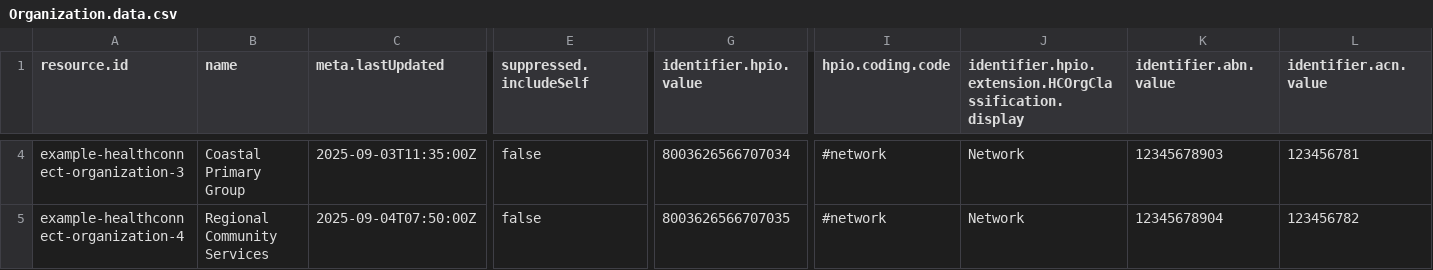
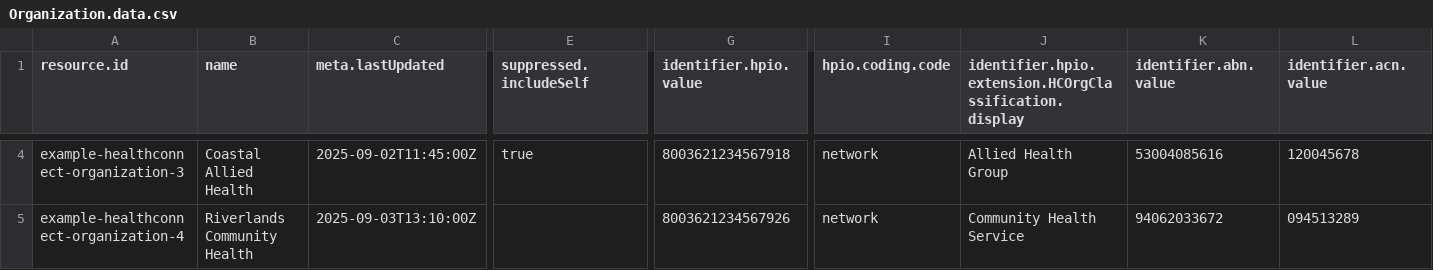
Before and after one commit to steveswinsburg/fhir-test-data-generator, a CSV file: input/hcpd-26.0.0/Organization.data.csv, drawn as a sheet; only a part is shown, gaps mark what is left out; the diff covers the shown part only; the diff names each change by its address in the sheet, - before the commit and + after, or states it on an @@ line.

```diff
--- a/input/hcpd-26.0.0/Organization.data.csv
+++ b/input/hcpd-26.0.0/Organization.data.csv
-B4 (name): Coastal Primary Group
+B4 (name): Coastal Allied Health
-C4 (meta.lastUpdated): 2025-09-03T11:35:00Z
+C4 (meta.lastUpdated): 2025-09-02T11:45:00Z
-E4 (suppressed.includeSelf): false
+E4 (suppressed.includeSelf): true
-G4 (identifier.hpio.value): 8003626566707034
+G4 (identifier.hpio.value): 8003621234567918
-I4:I5 (hpio.coding.code): #network
+I4:I5 (hpio.coding.code): network
-J4: Network
+J4: Allied Health Group
-K4 (identifier.abn.value): 12345678903
+K4 (identifier.abn.value): 53004085616
-L4 (identifier.acn.value): 123456781
+L4 (identifier.acn.value): 120045678
-B5 (name): Regional Community Services
+B5 (name): Riverlands Community Health
-C5 (meta.lastUpdated): 2025-09-04T07:50:00Z
+C5 (meta.lastUpdated): 2025-09-03T13:10:00Z
-E5 (suppressed.includeSelf): false
+E5 (suppressed.includeSelf): (empty)
-G5 (identifier.hpio.value): 8003626566707035
+G5 (identifier.hpio.value): 8003621234567926
-J5: Network
+J5: Community Health Service
-K5 (identifier.abn.value): 12345678904
+K5 (identifier.abn.value): 94062033672
-L5 (identifier.acn.value): 123456782
+L5 (identifier.acn.value): 094513289
```
Also changed, not shown: 130 edited cells elsewhere in this file, input/hcpd-26.0.0/Endpoint.data.csv, input/hcpd-26.0.0/HealthcareService.data.csv, 13 other files.
